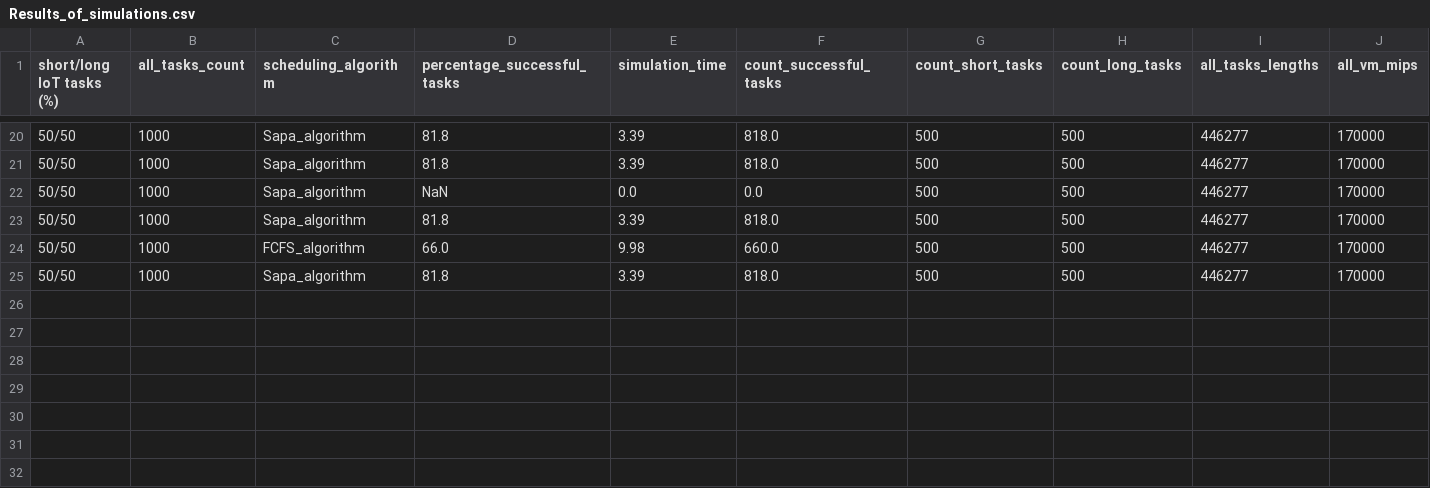
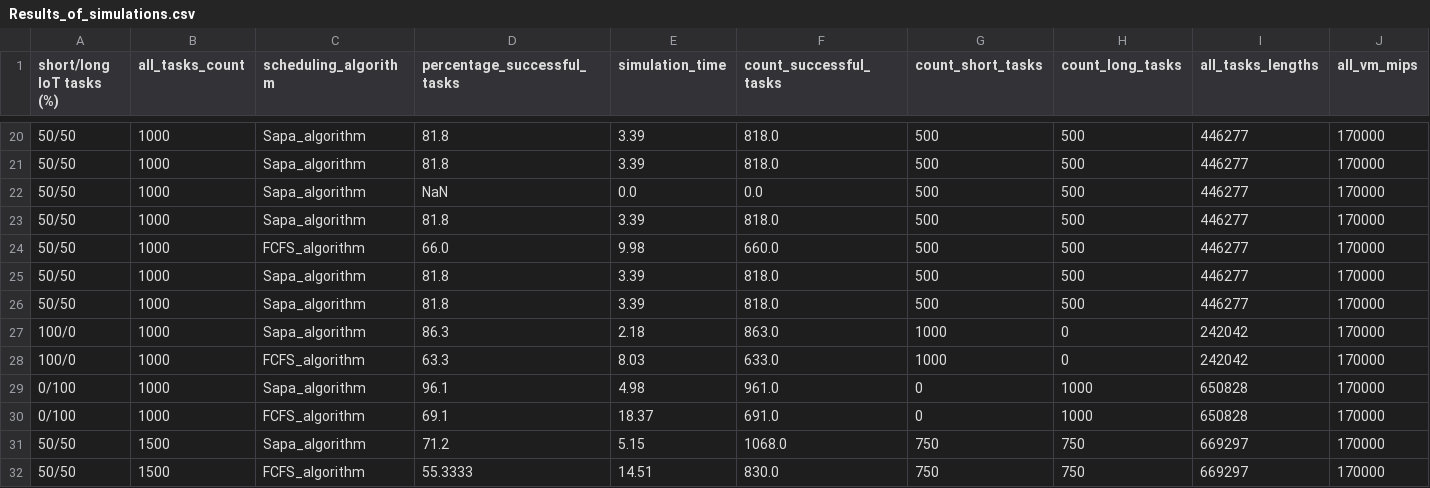
Before and after one commit to yexur3/learning-notes, a CSV file: java-projects/university_homework/Results_of_simulations.csv, drawn as a sheet; only a part is shown, gaps mark what is left out; rows hold the shown columns only; the diff names each change by its address in the sheet, - before the commit and + after, or states it on an @@ line.

Commit message:
practicing java + doing homework

```diff
--- a/java-projects/university_homework/Results_of_simulations.csv
+++ b/java-projects/university_homework/Results_of_simulations.csv
+row 26: 50/50 | 1000 | Sapa_algorithm | 81.8 | 3.39 | 818.0 | 500 | 500 | 446277 | 170000
+row 27: 100/0 | 1000 | Sapa_algorithm | 86.3 | 2.18 | 863.0 | 1000 | 0 | 242042 | 170000
+row 28: 100/0 | 1000 | FCFS_algorithm | 63.3 | 8.03 | 633.0 | 1000 | 0 | 242042 | 170000
+row 29: 0/100 | 1000 | Sapa_algorithm | 96.1 | 4.98 | 961.0 | 0 | 1000 | 650828 | 170000
+row 30: 0/100 | 1000 | FCFS_algorithm | 69.1 | 18.37 | 691.0 | 0 | 1000 | 650828 | 170000
+row 31: 50/50 | 1500 | Sapa_algorithm | 71.2 | 5.15 | 1068.0 | 750 | 750 | 669297 | 170000
+row 32: 50/50 | 1500 | FCFS_algorithm | 55.3333 | 14.51 | 830.0 | 750 | 750 | 669297 | 170000
```
Also changed, not shown: 8 other files.
